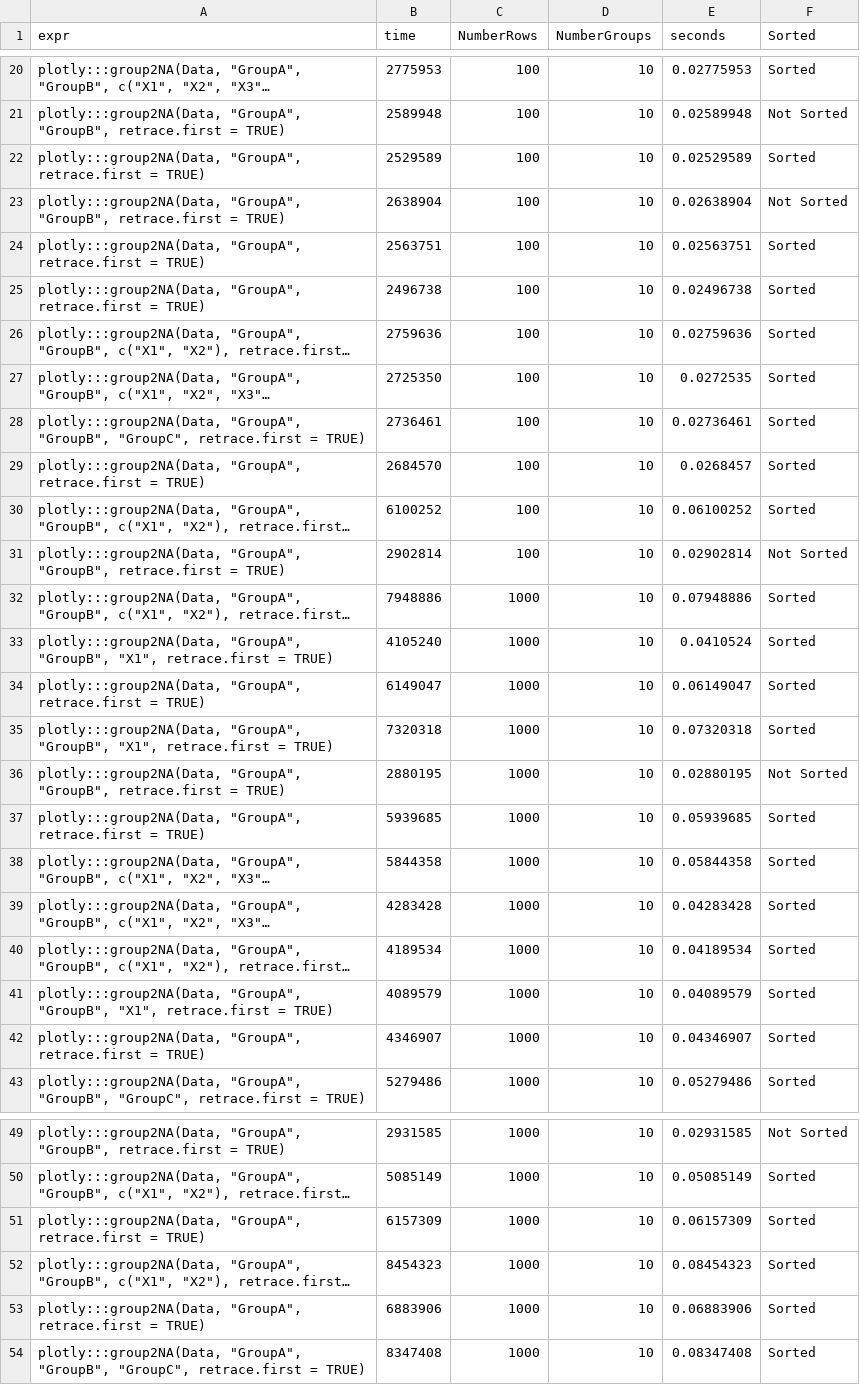
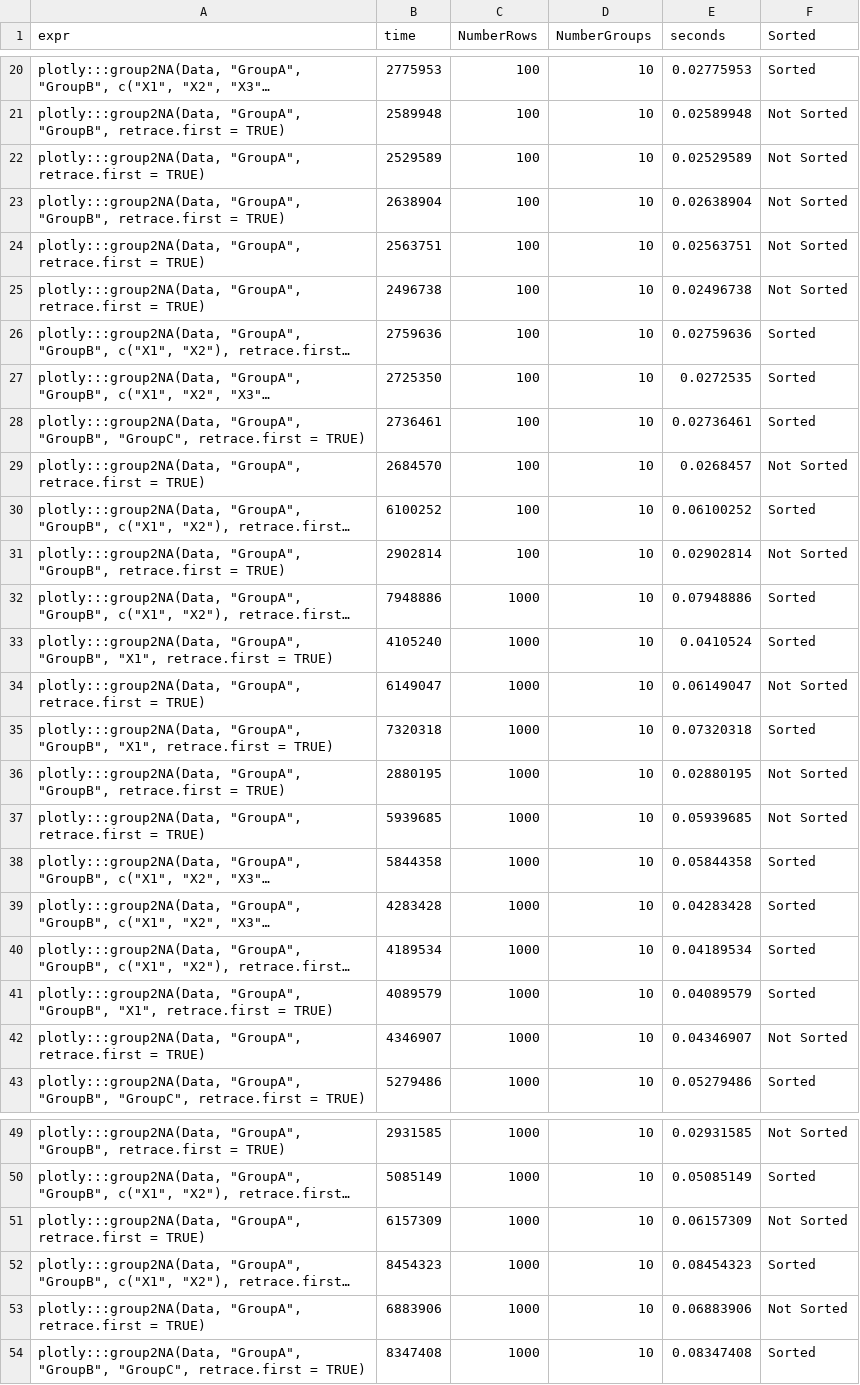
Before and after one commit to msummersgill/scratchpad, a CSV file: MetricsDT_first_pull_data.table.csv, drawn as a sheet; only a part is shown, gaps mark what is left out; long unchanged cells end in …; the diff covers the shown part only; the diff names each change by its address in the sheet, - before the commit and + after, or states it on an @@ line.

```diff
--- a/MetricsDT_first_pull_data.table.csv
+++ b/MetricsDT_first_pull_data.table.csv
-F22 (Sorted): Sorted
+F22 (Sorted): Not Sorted
-F24:F25 (Sorted): Sorted
+F24:F25 (Sorted): Not Sorted
-F29 (Sorted): Sorted
+F29 (Sorted): Not Sorted
-F34 (Sorted): Sorted
+F34 (Sorted): Not Sorted
-F37 (Sorted): Sorted
+F37 (Sorted): Not Sorted
-F42 (Sorted): Sorted
+F42 (Sorted): Not Sorted
-F51 (Sorted): Sorted
+F51 (Sorted): Not Sorted
-F53 (Sorted): Sorted
+F53 (Sorted): Not Sorted
```
Also changed, not shown: 96 edited cells elsewhere in this file, 2 other files.
